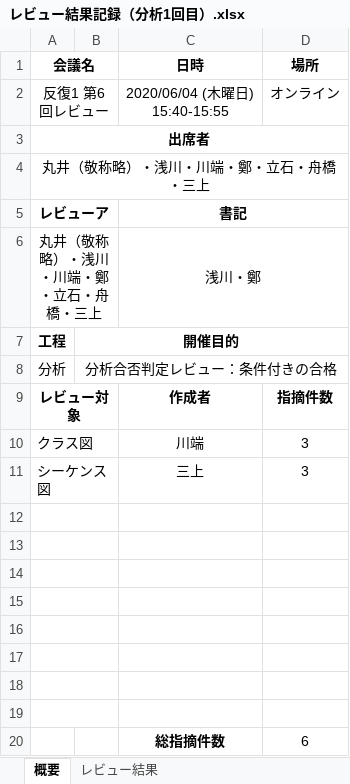
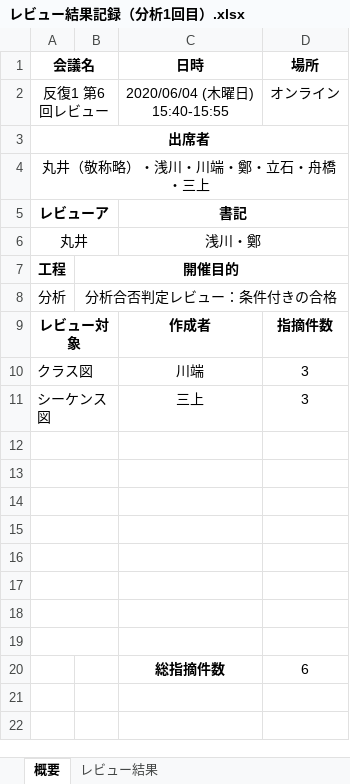
Before and after one commit to TateishiNahoko/-15, an Excel workbook: レビュー結果記録（分析1回目）.xlsx, sheet 概要, drawn as a sheet; values as stored, in another font and other column widths than the file's, no borders; the diff names each change by its address in the sheet, - before the commit and + after, or states it on an @@ line.

```diff
--- a/レビュー結果記録（分析1回目）.xlsx (sheet 概要)
+++ b/レビュー結果記録（分析1回目）.xlsx (sheet 概要)
-A6 (会議名): 丸井（敬称略）・浅川・川端・鄭・立石・舟橋・三上
+A6 (会議名): 丸井
```
Also changed, not shown: sheet レビュー結果.
